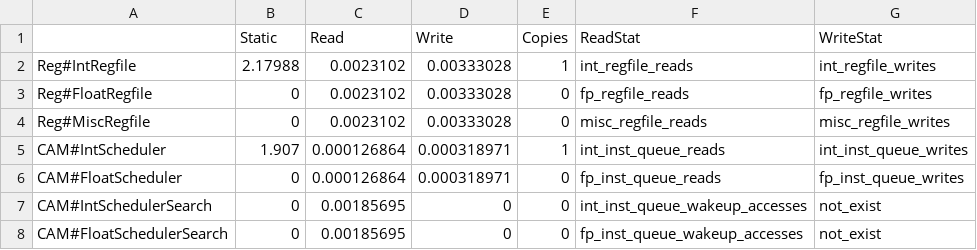
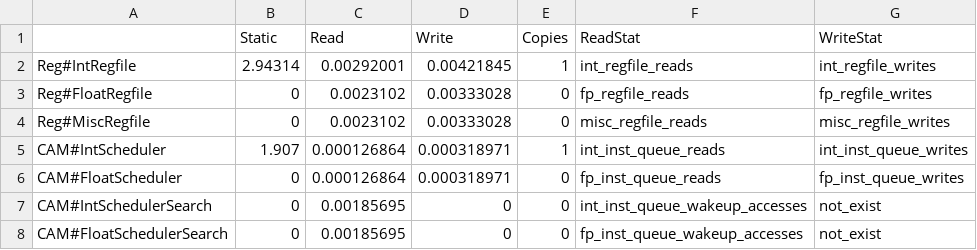
Before and after one commit to shinezyy/gem5_data_proc, a CSV file: energy/ooo_power.csv, drawn as a sheet.

```diff
--- a/energy/ooo_power.csv
+++ b/energy/ooo_power.csv
@@ -1,3 +1,3 @@
 ,Static,Read,Write,Copies,ReadStat,WriteStat
-Reg#IntRegfile,2.17988,0.0023102,0.00333028,1,int_regfile_reads,int_regfile_writes
+Reg#IntRegfile,2.94314,0.00292001,0.00421845,1,int_regfile_reads,int_regfile_writes
 Reg#FloatRegfile,0,0.0023102,0.00333028,0,fp_regfile_reads,fp_regfile_writes
```
Also changed, not shown: energy/ff_power.csv, 16 other files.
